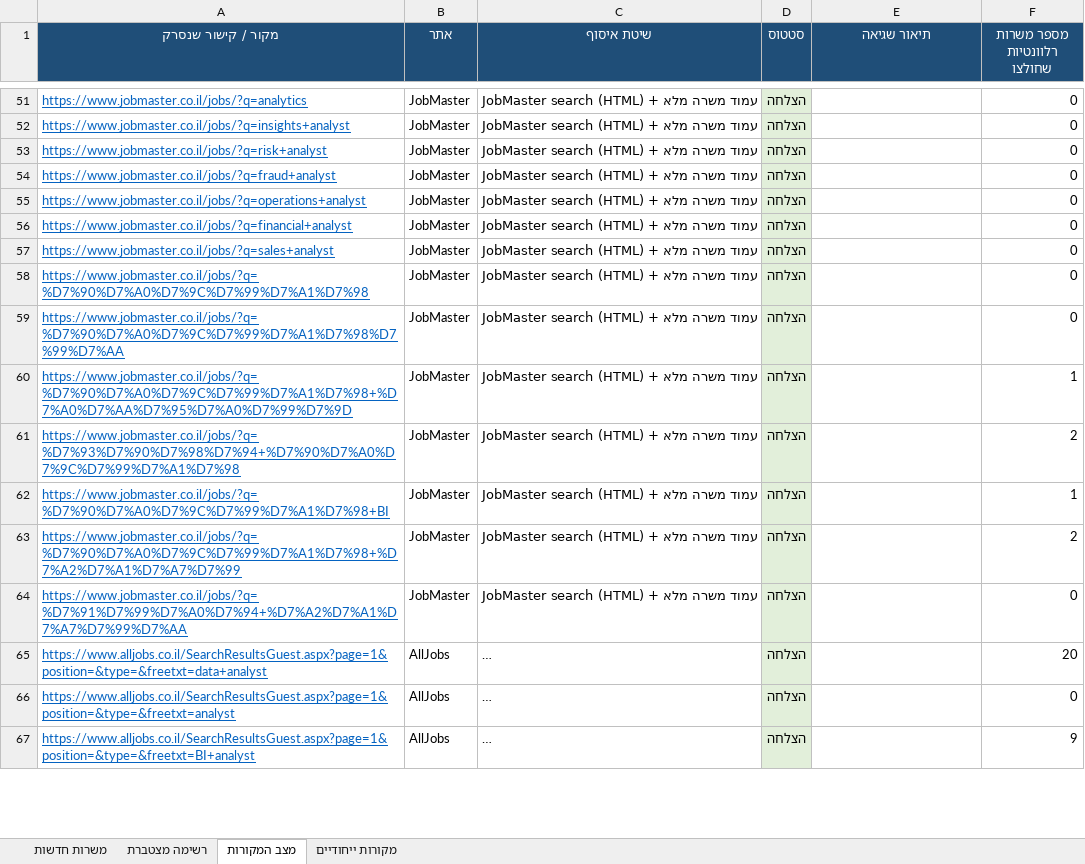
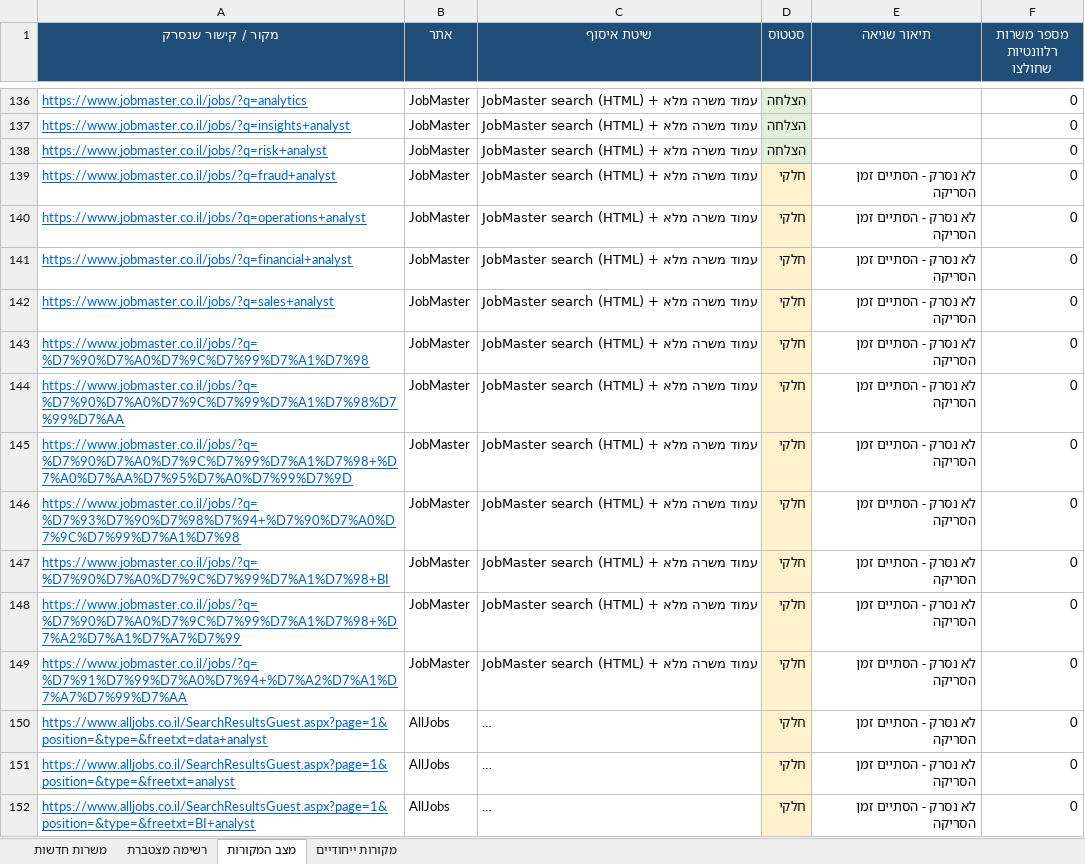
Before and after one commit to neryabenami/data-jobs-agent, an Excel workbook: reports/jobs_report_2026-09-25.xlsx, sheet מצב המקורות, drawn as a sheet; only a part is shown, gaps mark what is left out; long unchanged cells end in …; values as stored, in another font and other column widths than the file's, no borders; addresses are those after the commit; the diff covers the shown part only; the diff names each change by its address in the sheet, - before the commit and + after, or states it on an @@ line.

```diff
--- a/reports/jobs_report_2026-09-25.xlsx (sheet מצב המקורות)
+++ b/reports/jobs_report_2026-09-25.xlsx (sheet מצב המקורות)
-D139:D152 (סטטוס): הצלחה
+D139:D152 (סטטוס): חלקי
-D139:D152 fill: #E2EFDA
+D139:D152 fill: #FFF2CC
-E139:E152 (תיאור שגיאה): (empty)
+E139:E152 (תיאור שגיאה): לא נסרק - הסתיים זמן הסריקה
-F145 (מספר משרות רלוונטיות שחולצו): 1
+F145 (מספר משרות רלוונטיות שחולצו): 0
-F146 (מספר משרות רלוונטיות שחולצו): 2
+F146 (מספר משרות רלוונטיות שחולצו): 0
-F147 (מספר משרות רלוונטיות שחולצו): 1
+F147 (מספר משרות רלוונטיות שחולצו): 0
-F148 (מספר משרות רלוונטיות שחולצו): 2
+F148 (מספר משרות רלוונטיות שחולצו): 0
-F150 (מספר משרות רלוונטיות שחולצו): 20
+F150 (מספר משרות רלוונטיות שחולצו): 0
-F152 (מספר משרות רלוונטיות שחולצו): 9
+F152 (מספר משרות רלוונטיות שחולצו): 0
```
Also changed, not shown: 85 added rows, 199 edited cells and cell formats elsewhere in this sheet, sheet משרות חדשות, sheet רשימה מצטברת, sheet מקורות ייחודיים, 2 other files.
